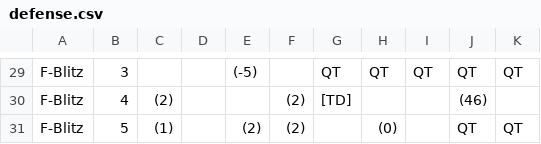
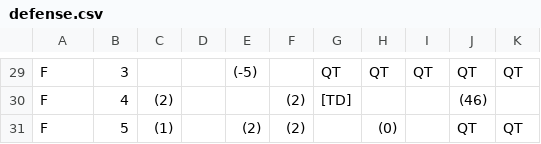
Before and after one commit to rtulloh/paydirt, a CSV file: seasons/1983/Redskins/defense.csv, drawn as a sheet; only a part is shown, gaps mark what is left out; the diff covers the shown part only; the diff names each change by its address in the sheet, - before the commit and + after, or states it on an @@ line.

```diff
--- a/seasons/1983/Redskins/defense.csv
+++ b/seasons/1983/Redskins/defense.csv
-A29:A31: F-Blitz
+A29:A31: F
```
Also changed, not shown: 1 added row, 1 removed row and 27 edited cells elsewhere in this file, seasons/1983/Eagles/defense.csv.
